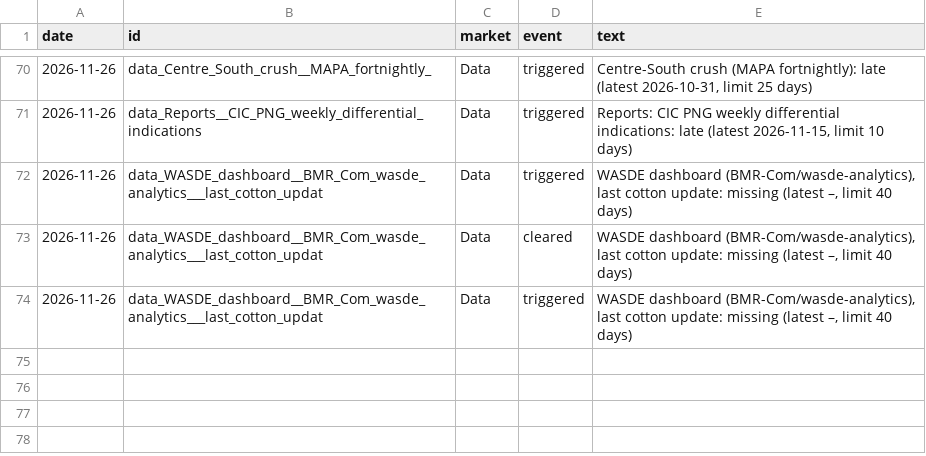
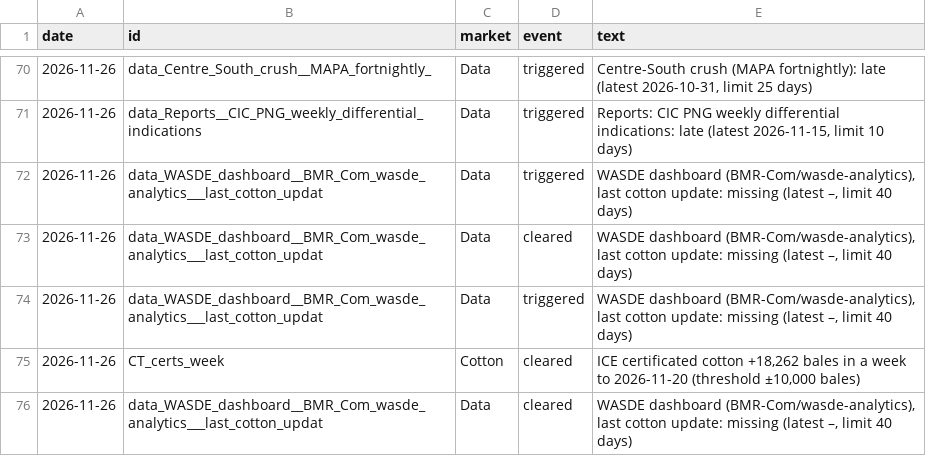
Before and after one commit to BMR-Com/Brazil--trade, a CSV file: data/alerts/log.csv, drawn as a sheet; only a part is shown, gaps mark what is left out.

Commit message:
desk watch: what changed, delivery, alerts, calls 2026-11-26 15:47

```diff
--- a/data/alerts/log.csv
+++ b/data/alerts/log.csv
@@ -74 +74,3 @@ date,id,market,event,text
 2026-11-26,data_WASDE_dashboard__BMR_Com_wasde_analytics___last_cotton_updat,Data,triggered,"WASDE dashboard (BMR-Com/wasde-analytics), last cotton update: missing (latest –, limit 40 days)"
+2026-11-26,CT_certs_week,Cotton,cleared,"ICE certificated cotton +18,262 bales in a week to 2026-11-20 (threshold ±10,000 bales)"
+2026-11-26,data_WASDE_dashboard__BMR_Com_wasde_analytics___last_cotton_updat,Data,cleared,"WASDE dashboard (BMR-Com/wasde-analytics), last cotton update: missing (latest –, limit 40 days)"
```
Also changed, not shown: data/overview/what_changed_hist.csv, 5 other files.
